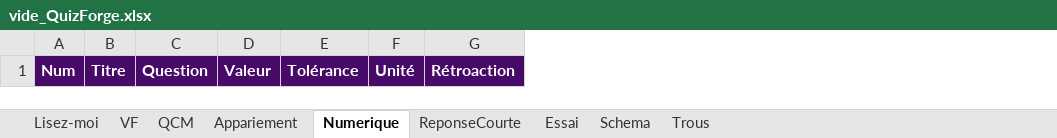
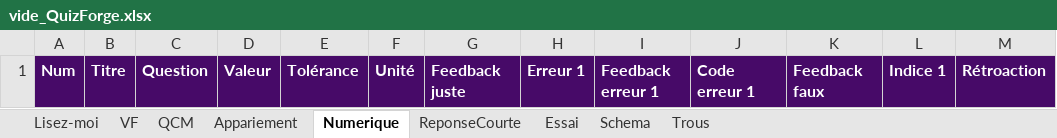
Before and after one commit to Benoit2lattre/Forge_E-Learning, an Excel workbook: outils/quizforge/exemples/classeurs/vide_QuizForge.xlsx, sheet Numerique, drawn as a sheet; values as stored, in another font and other column widths than the file's, no borders; the diff names each change by its address in the sheet, - before the commit and + after, or states it on an @@ line.

```diff
--- a/outils/quizforge/exemples/classeurs/vide_QuizForge.xlsx (sheet Numerique)
+++ b/outils/quizforge/exemples/classeurs/vide_QuizForge.xlsx (sheet Numerique)
+column G, row 1: Feedback juste
+column H, row 1: Erreur 1
+column I, row 1: Feedback erreur 1
+column J, row 1: Code erreur 1
+column K, row 1: Feedback faux
+column L, row 1: Indice 1
```
Also changed, not shown: sheet QCM, sheet Lisez-moi, outils/quizforge/exemples/classeurs/modele_QuizForge.xlsx, 9 other files.
